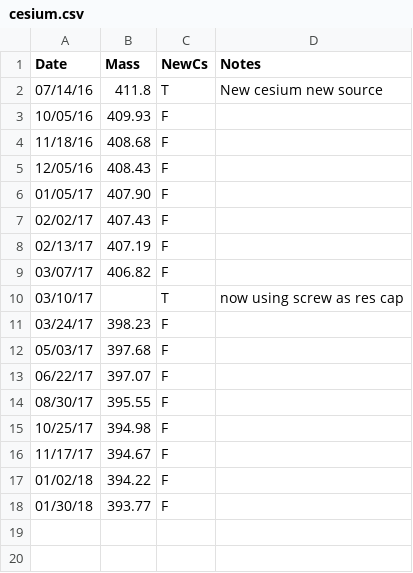
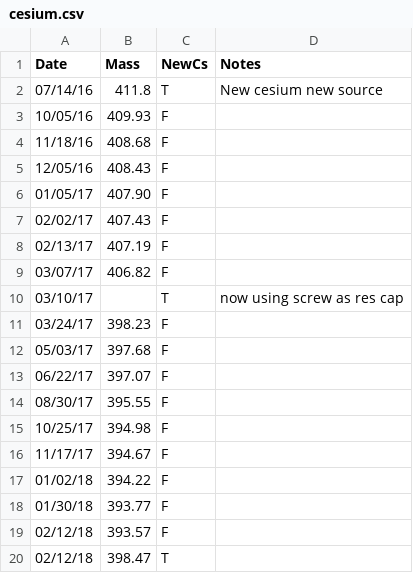
Before and after one commit to blongworth/cesiumUse, a CSV file: cesium.csv, drawn as a sheet; the diff names each change by its address in the sheet, - before the commit and + after, or states it on an @@ line.

Commit message:
new cesium

```diff
--- a/cesium.csv
+++ b/cesium.csv
+row 19: 02/12/18 | 393.57 | F
+row 20: 02/12/18 | 398.47 | T
```
